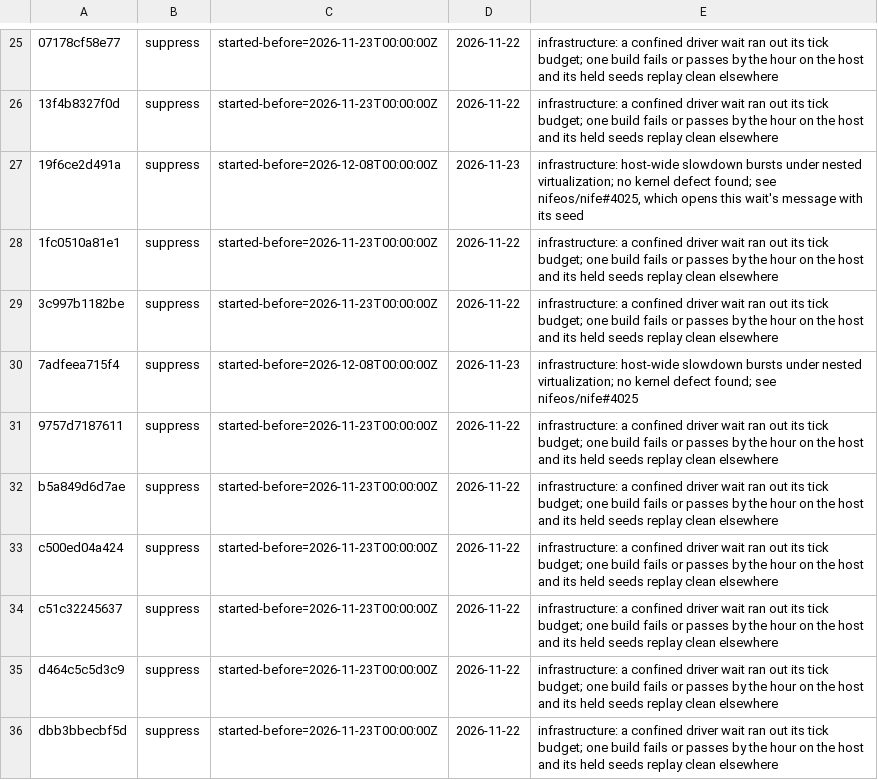
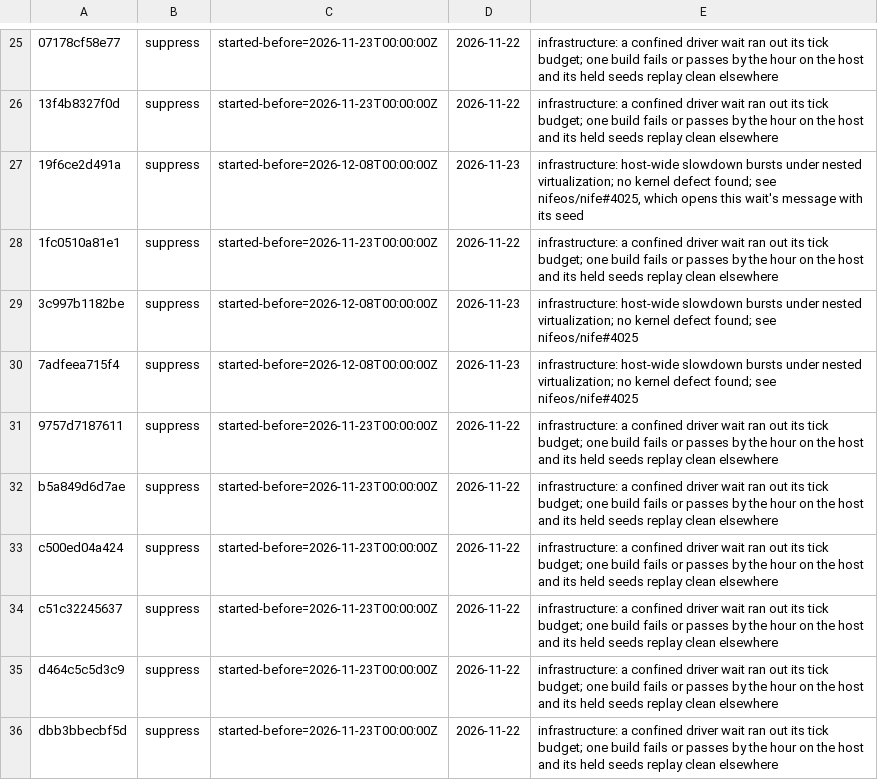
Before and after one commit to nifeos/fuzz-host, a TSV file: etc/fuzz-filer/rules.tsv, drawn as a sheet; only a part is shown, gaps mark what is left out; the diff names each change by its address in the sheet, - before the commit and + after, or states it on an @@ line.

```diff
--- a/etc/fuzz-filer/rules.tsv
+++ b/etc/fuzz-filer/rules.tsv
-C29: started-before=2026-11-23T00:00:00Z
+C29: started-before=2026-12-08T00:00:00Z
-D29: 2026-11-22
+D29: 2026-11-23
-E29: infrastructure: a confined driver wait ran out its tick budget; one build fails or passes by the hour on the host and its held seeds replay clean elsewhere
+E29: infrastructure: host-wide slowdown bursts under nested virtualization; no kernel defect found; see nifeos/nife#4025
```
